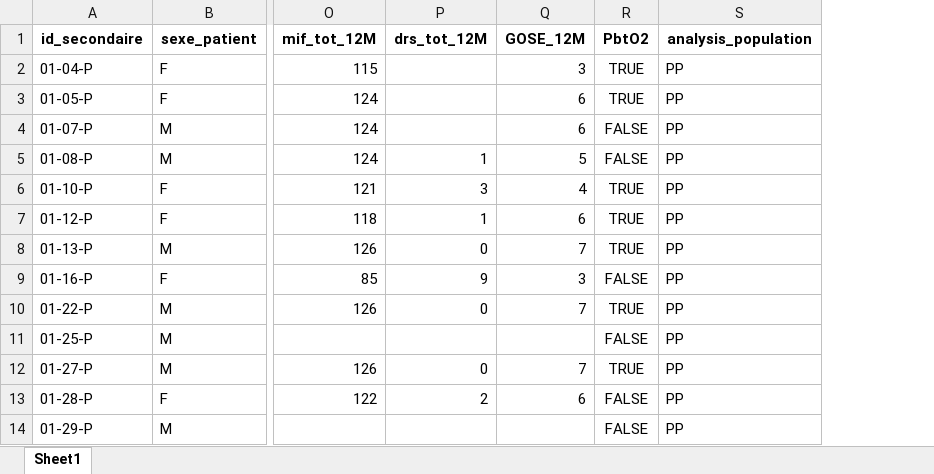
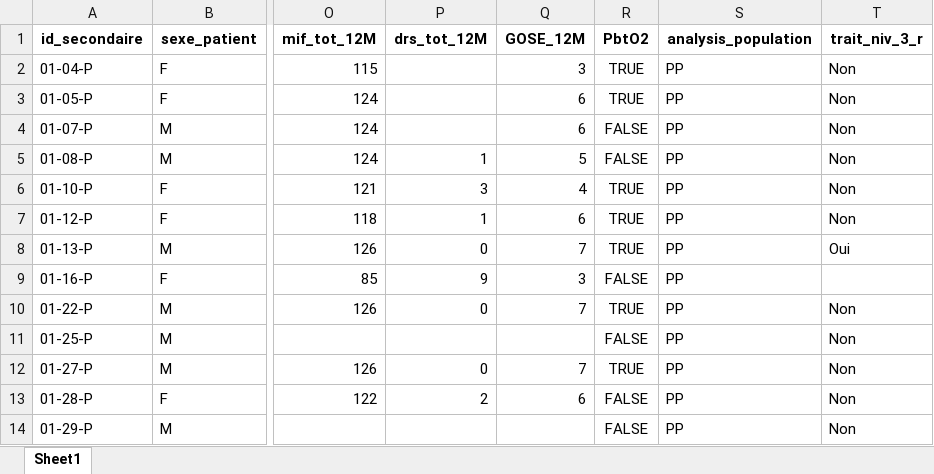
Before and after one commit to tomboulier/oxytcmri-dti-processing, an Excel workbook: data/input/clinical_data/clinical_data.xlsx, sheet Sheet1, drawn as a sheet; only a part is shown, gaps mark what is left out; values as stored, in another font and other column widths than the file's, no borders; the diff names each change by its address in the sheet, - before the commit and + after, or states it on an @@ line.

Commit message:
feat: add 3rd tier treatment to clinical_data.xlsx

```diff
--- a/data/input/clinical_data/clinical_data.xlsx (sheet Sheet1)
+++ b/data/input/clinical_data/clinical_data.xlsx (sheet Sheet1)
+column T (trait_niv_3_r), rows 2-14: Non | Non | Non | Non | Non | Non | Oui |  | Non | Non | Non | Non | Non
```
